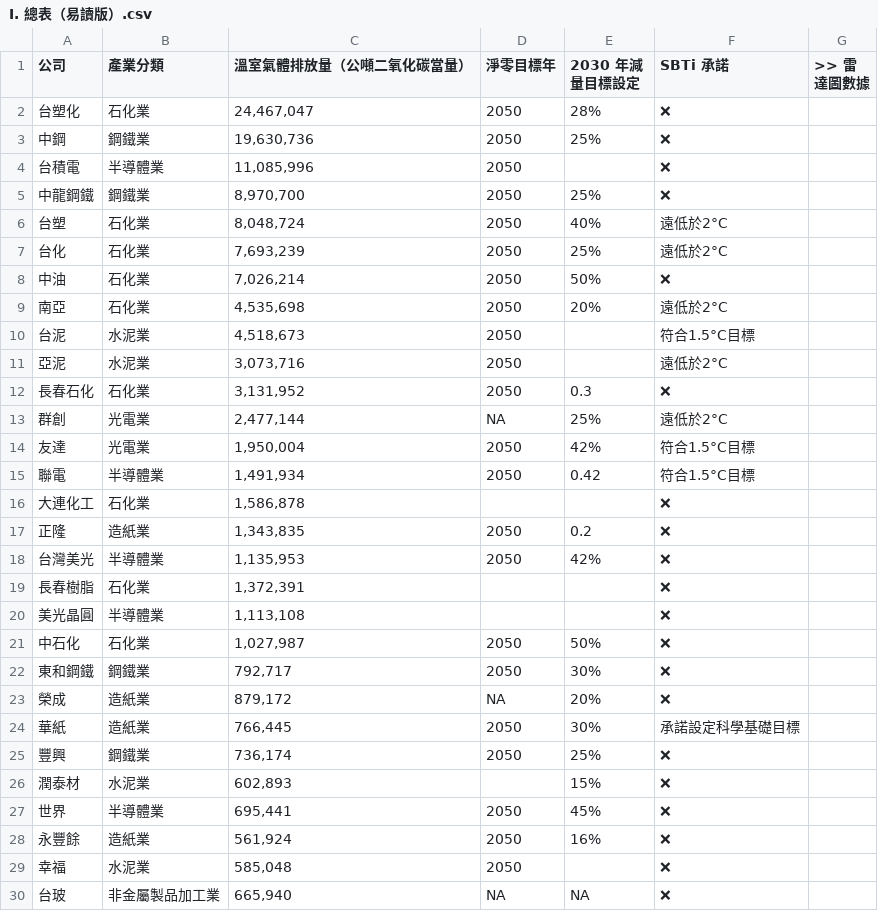
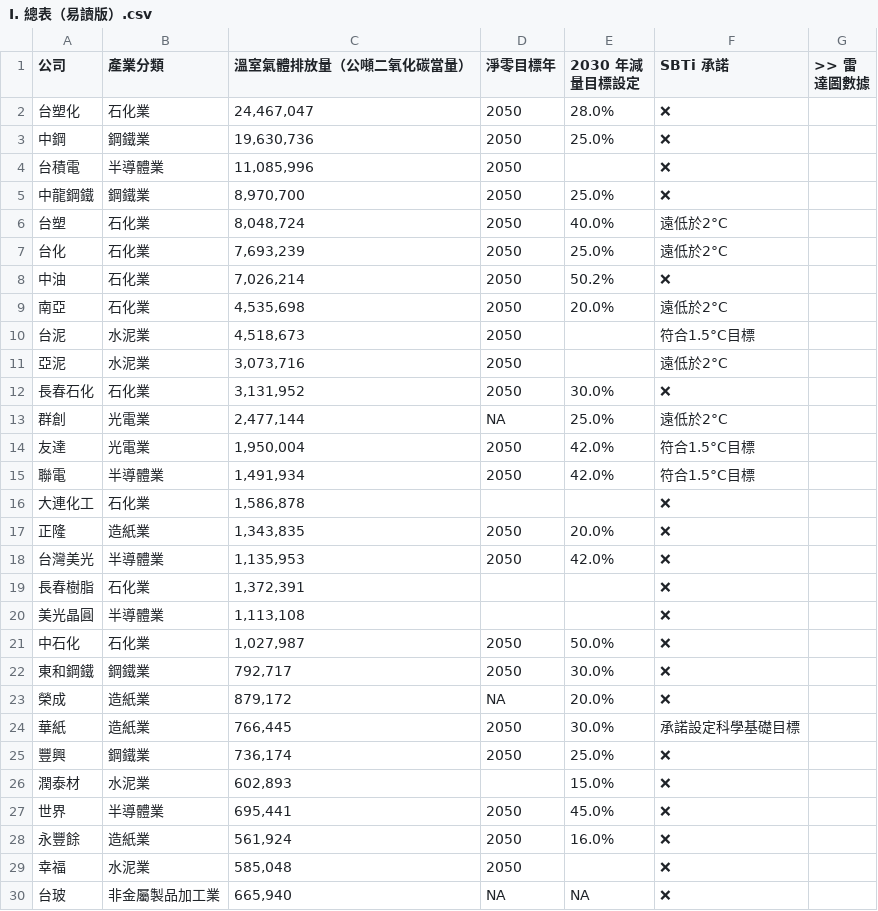
Before and after one commit to Rae-Lee/carbon-watch, a CSV file: raw-data/I. 總表（易讀版）.csv, drawn as a sheet; only a part is shown; the diff covers the shown part only.

```diff
--- a/raw-data/I. 總表（易讀版）.csv
+++ b/raw-data/I. 總表（易讀版）.csv
@@ -1,29 +1,29 @@
 公司,產業分類,溫室氣體排放量（公噸二氧化碳當量）,淨零目標年,2030 年減量目標設定,SBTi 承諾,>> 雷達圖數據
-台塑化,石化業,"24,467,047",2050,28%,❌
-中鋼,鋼鐵業,"19,630,736",2050,25%,❌
+台塑化,石化業,"24,467,047",2050,28.0%,❌
+中鋼,鋼鐵業,"19,630,736",2050,25.0%,❌
 台積電,半導體業,"11,085,996",2050,,❌
-中龍鋼鐵,鋼鐵業,"8,970,700",2050,25%,❌
-台塑,石化業,"8,048,724",2050,40%,遠低於2°C
-台化,石化業,"7,693,239",2050,25%,遠低於2°C
-中油,石化業,"7,026,214",2050,50%,❌
-南亞,石化業,"4,535,698",2050,20%,遠低於2°C
+中龍鋼鐵,鋼鐵業,"8,970,700",2050,25.0%,❌
+台塑,石化業,"8,048,724",2050,40.0%,遠低於2°C
+台化,石化業,"7,693,239",2050,25.0%,遠低於2°C
+中油,石化業,"7,026,214",2050,50.2%,❌
+南亞,石化業,"4,535,698",2050,20.0%,遠低於2°C
 台泥,水泥業,"4,518,673",2050,,符合1.5°C目標
 亞泥,水泥業,"3,073,716",2050,,遠低於2°C
-長春石化,石化業,"3,131,952",2050,0.3,❌
-群創,光電業,"2,477,144",NA,25%,遠低於2°C
-友達,光電業,"1,950,004",2050,42%,符合1.5°C目標
-聯電,半導體業,"1,491,934",2050,0.42,符合1.5°C目標
+長春石化,石化業,"3,131,952",2050,30.0%,❌
+群創,光電業,"2,477,144",NA,25.0%,遠低於2°C
+友達,光電業,"1,950,004",2050,42.0%,符合1.5°C目標
+聯電,半導體業,"1,491,934",2050,42.0%,符合1.5°C目標
 大連化工,石化業,"1,586,878",,,❌
-正隆,造紙業,"1,343,835",2050,0.2,❌
-台灣美光,半導體業,"1,135,953",2050,42%,❌
+正隆,造紙業,"1,343,835",2050,20.0%,❌
+台灣美光,半導體業,"1,135,953",2050,42.0%,❌
 長春樹脂,石化業,"1,372,391",,,❌
 美光晶圓,半導體業,"1,113,108",,,❌
-中石化,石化業,"1,027,987",2050,50%,❌
-東和鋼鐵,鋼鐵業,"792,717",2050,30%,❌
-榮成,造紙業,"879,172",NA,20%,❌
-華紙,造紙業,"766,445",2050,30%,承諾設定科學基礎目標
-豐興,鋼鐵業,"736,174",2050,25%,❌
-潤泰材,水泥業,"602,893",,15%,❌
-世界,半導體業,"695,441",2050,45%,❌
-永豐餘,造紙業,"561,924",2050,16%,❌
+中石化,石化業,"1,027,987",2050,50.0%,❌
+東和鋼鐵,鋼鐵業,"792,717",2050,30.0%,❌
+榮成,造紙業,"879,172",NA,20.0%,❌
+華紙,造紙業,"766,445",2050,30.0%,承諾設定科學基礎目標
+豐興,鋼鐵業,"736,174",2050,25.0%,❌
+潤泰材,水泥業,"602,893",,15.0%,❌
+世界,半導體業,"695,441",2050,45.0%,❌
+永豐餘,造紙業,"561,924",2050,16.0%,❌
 幸福,水泥業,"585,048",2050,,❌
```
Also changed, not shown: 104 edited cells elsewhere in this file, raw-data/I. 總表（進階版）.csv, 53 other files.
